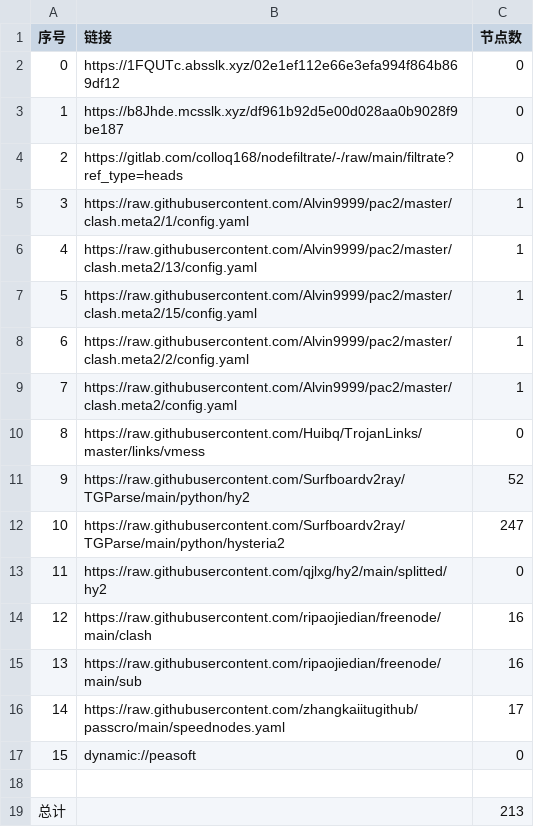
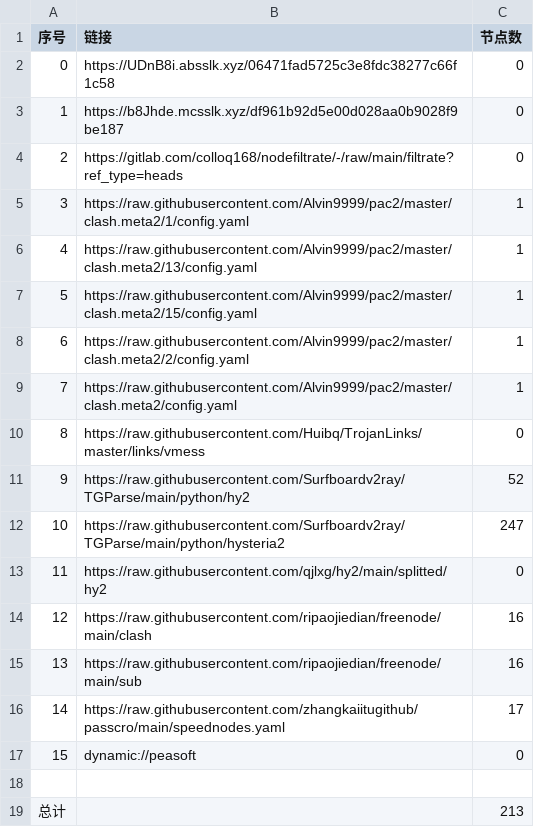
Before and after one commit to rf916711-del/AutoMergePublicNodes, a CSV file: list_result.csv, drawn as a sheet.

```diff
--- a/list_result.csv
+++ b/list_result.csv
@@ -1,3 +1,3 @@
 序号,链接,节点数
-0,https://1FQUTc.absslk.xyz/02e1ef112e66e3efa994f864b869df12,0
+0,https://UDnB8i.absslk.xyz/06471fad5725c3e8fdc38277c66f1c58,0
 1,https://b8Jhde.mcsslk.xyz/df961b92d5e00d028aa0b9028f9be187,0
```
Also changed, not shown: 5 other files.
